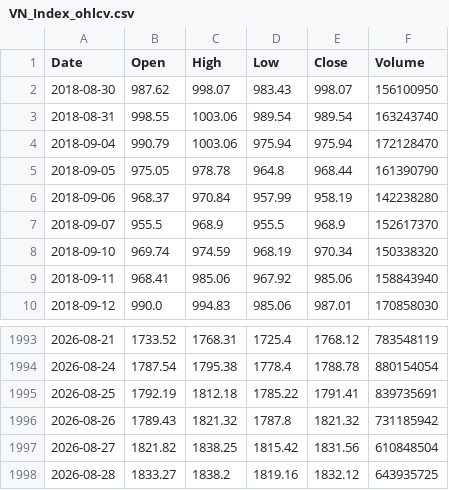
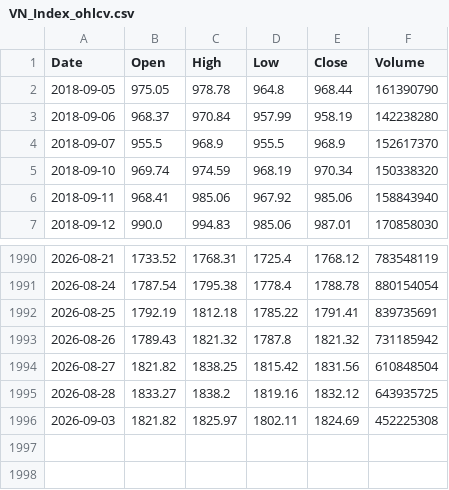
Before and after one commit to twangnhat-05/NGHIENCUUKHOAHOC, a CSV file: data/raw/VN_Index_ohlcv.csv, drawn as a sheet; only a part is shown, gaps mark what is left out; removed rows and columns are numbered as before the commit, all else as after; the diff names each change by its address in the sheet, - before the commit and + after, or states it on an @@ line.

Commit message:
chore(data): daily refresh 2026-09-03T07:04Z

```diff
--- a/data/raw/VN_Index_ohlcv.csv
+++ b/data/raw/VN_Index_ohlcv.csv
-row 2: 2018-08-30 | 987.62 | 998.07 | 983.43 | 998.07 | 156100950
-row 3: 2018-08-31 | 998.55 | 1003.06 | 989.54 | 989.54 | 163243740
-row 4: 2018-09-04 | 990.79 | 1003.06 | 975.94 | 975.94 | 172128470
+row 1996: 2026-09-03 | 1821.82 | 1825.97 | 1802.11 | 1824.69 | 452225308
```
Also changed, not shown: data/raw/BTC_ohlcv.csv, data/raw/GLD_ohlcv.csv, 6 other files.
